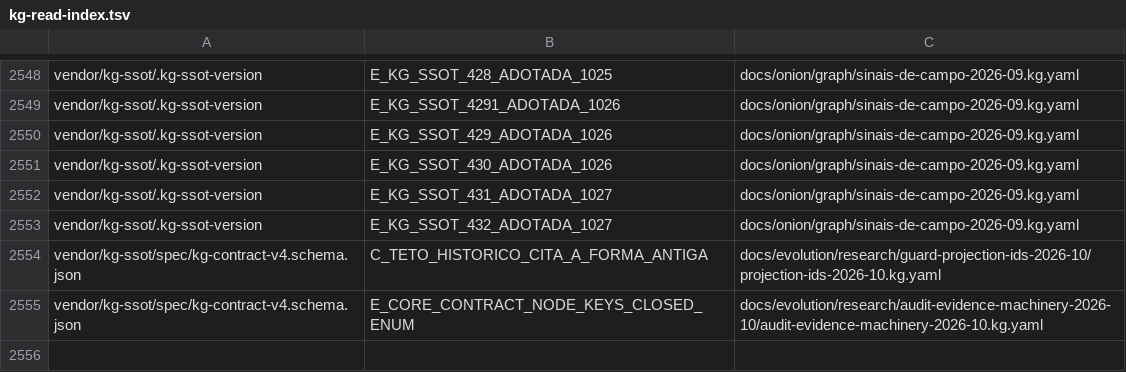
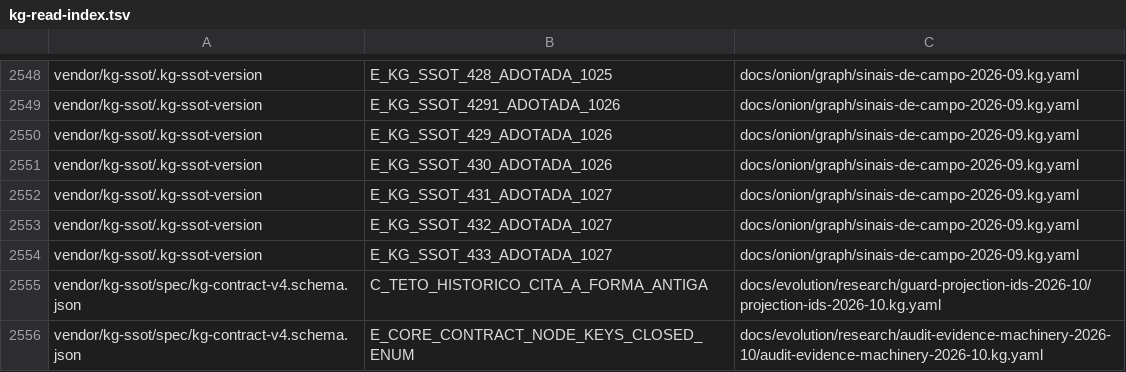
Before and after one commit to marciocar/onion-evolve, a TSV file: docs/onion/kg-read-index.tsv, drawn as a sheet; only a part is shown, gaps mark what is left out.

```diff
--- a/docs/onion/kg-read-index.tsv
+++ b/docs/onion/kg-read-index.tsv
@@ -2553,2 +2553,3 @@ vendor/kg-ssot/.kg-ssot-version	E_KG_SSOT_431_ADOTADA_1027	docs/onion/graph/sina
 vendor/kg-ssot/.kg-ssot-version	E_KG_SSOT_432_ADOTADA_1027	docs/onion/graph/sinais-de-campo-2026-09.kg.yaml
+vendor/kg-ssot/.kg-ssot-version	E_KG_SSOT_433_ADOTADA_1027	docs/onion/graph/sinais-de-campo-2026-09.kg.yaml
 vendor/kg-ssot/spec/kg-contract-v4.schema.json	C_TETO_HISTORICO_CITA_A_FORMA_ANTIGA	docs/evolution/research/guard-projection-ids-2026-10/projection-ids-2026-10.kg.yaml
```
Also changed, not shown: 25 other files.
